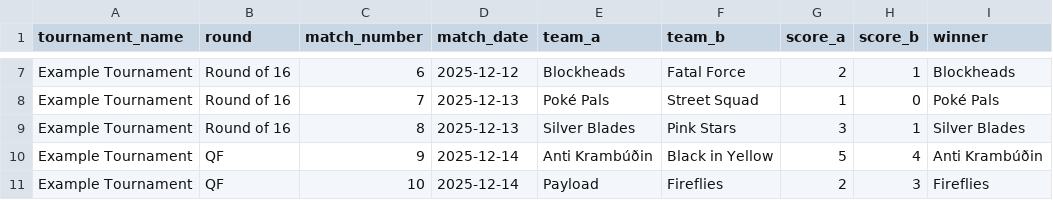
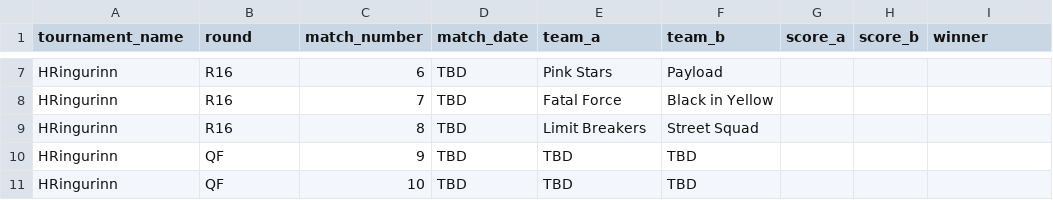
Before and after one commit to Atlihero/Verklegt-1, a CSV file: data_layer/_data/Games.csv, drawn as a sheet; only a part is shown, gaps mark what is left out; the diff covers the shown part only; the diff names each change by its address in the sheet, - before the commit and + after, or states it on an @@ line.

Commit message:
create tournament with games

```diff
--- a/data_layer/_data/Games.csv
+++ b/data_layer/_data/Games.csv
-A7:A11 (tournament_name): Example Tournament
+A7:A11 (tournament_name): HRingurinn
-B7:B9 (round): Round of 16
+B7:B9 (round): R16
-D7 (match_date): 2025-12-12
+D7 (match_date): TBD
-E7 (team_a): Blockheads
+E7 (team_a): Pink Stars
-F7 (team_b): Fatal Force
+F7 (team_b): Payload
-G7 (score_a): 2
+G7 (score_a): (empty)
-H7 (score_b): 1
+H7 (score_b): (empty)
-I7 (winner): Blockheads
+I7 (winner): (empty)
-D8:D9 (match_date): 2025-12-13
+D8:D9 (match_date): TBD
-E8 (team_a): Poké Pals
+E8 (team_a): Fatal Force
-F8 (team_b): Street Squad
+F8 (team_b): Black in Yellow
-G8 (score_a): 1
+G8 (score_a): (empty)
-H8 (score_b): 0
+H8 (score_b): (empty)
-I8 (winner): Poké Pals
+I8 (winner): (empty)
-E9 (team_a): Silver Blades
+E9 (team_a): Limit Breakers
-F9 (team_b): Pink Stars
+F9 (team_b): Street Squad
-G9 (score_a): 3
+G9 (score_a): (empty)
-H9 (score_b): 1
+H9 (score_b): (empty)
-I9 (winner): Silver Blades
+I9 (winner): (empty)
-D10:D11 (match_date): 2025-12-14
+D10:D11 (match_date): TBD
-E10 (team_a): Anti Krambúðin
+E10 (team_a): TBD
-F10 (team_b): Black in Yellow
+F10 (team_b): TBD
-G10 (score_a): 5
+G10 (score_a): (empty)
-H10 (score_b): 4
+H10 (score_b): (empty)
-I10 (winner): Anti Krambúðin
+I10 (winner): (empty)
-E11 (team_a): Payload
+E11 (team_a): TBD
-F11 (team_b): Fireflies
+F11 (team_b): TBD
-G11 (score_a): 2
+G11 (score_a): (empty)
-H11 (score_b): 3
+H11 (score_b): (empty)
-I11 (winner): Fireflies
+I11 (winner): (empty)
```
Also changed, not shown: 73 edited cells elsewhere in this file, 4 other files.
